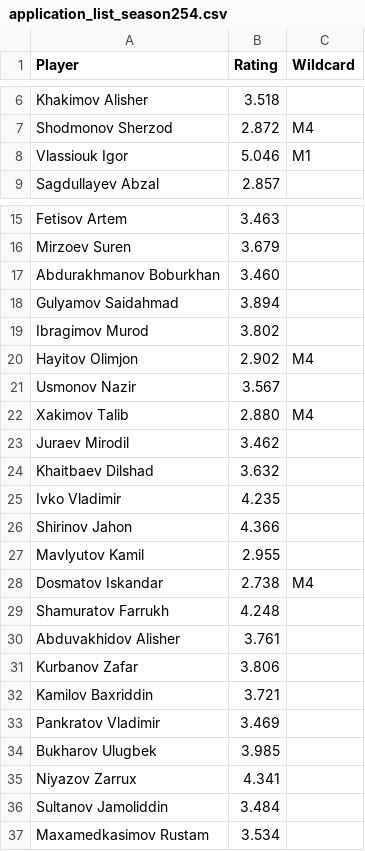
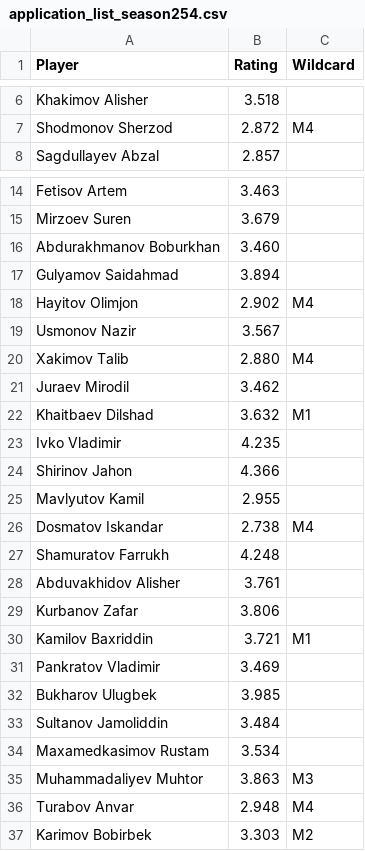
Before and after one commit to gozik/masters-league, a CSV file: data/application_list_season254.csv, drawn as a sheet; only a part is shown, gaps mark what is left out.

Commit message:
Update season 4 data.

```diff
--- a/data/application_list_season254.csv
+++ b/data/application_list_season254.csv
@@ -7,3 +7,2 @@ Khakimov Alisher,3.518,
 Shodmonov Sherzod,2.872,M4
-Vlassiouk Igor,5.046,M1
 Sagdullayev Abzal,2.857,
@@ -18,3 +17,2 @@ Abdurakhmanov Boburkhan,3.460,
 Gulyamov Saidahmad,3.894,
-Ibragimov Murod,3.802,
 Hayitov Olimjon,2.902,M4
@@ -23,3 +21,3 @@ Xakimov Talib,2.880,M4
 Juraev Mirodil,3.462,
-Khaitbaev Dilshad,3.632,
+Khaitbaev Dilshad,3.632,M1
 Ivko Vladimir,4.235,
@@ -31,7 +29,9 @@ Abduvakhidov Alisher,3.761,
 Kurbanov Zafar,3.806,
-Kamilov Baxriddin,3.721,
+Kamilov Baxriddin,3.721,M1
 Pankratov Vladimir,3.469,
 Bukharov Ulugbek,3.985,
-Niyazov Zarrux,4.341,
 Sultanov Jamoliddin,3.484,
 Maxamedkasimov Rustam,3.534,
+Muhammadaliyev Muhtor,3.863,M3
+Turabov Anvar,2.948,M4
+Karimov Bobirbek,3.303,M2
```
Also changed, not shown: 1 other file.
